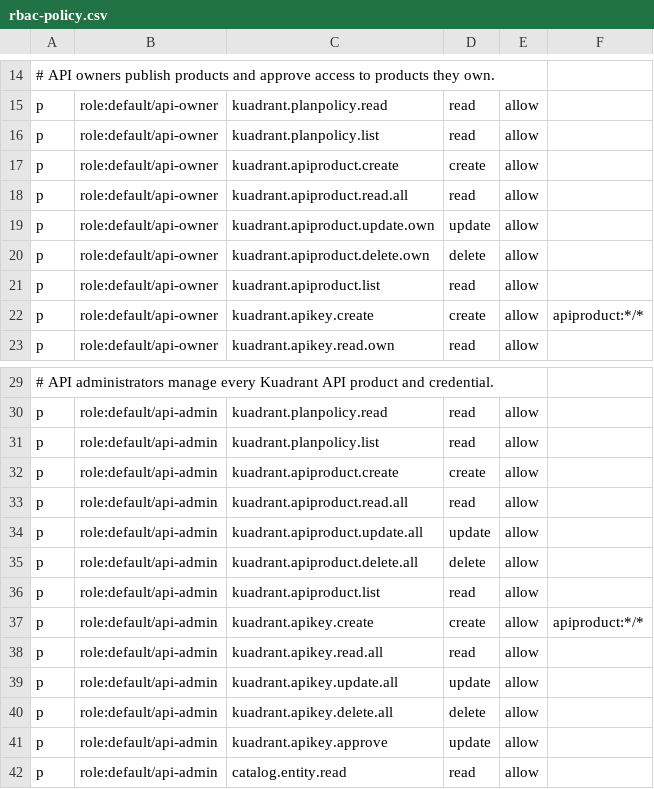
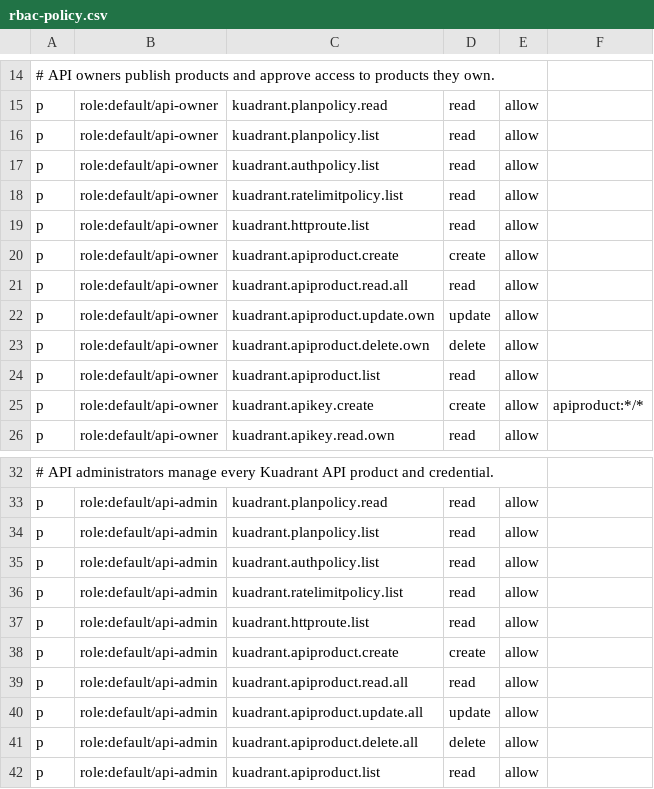
Before and after one commit to arencloud/api-monetization-demo, a CSV file: platform/developer-hub/rbac-policy.csv, drawn as a sheet; only a part is shown, gaps mark what is left out; the shorter side is filled out with more unchanged rows.

```diff
--- a/platform/developer-hub/rbac-policy.csv
+++ b/platform/developer-hub/rbac-policy.csv
@@ -16,2 +16,5 @@ p, role:default/api-owner, kuadrant.planpolicy.read, read, allow
 p, role:default/api-owner, kuadrant.planpolicy.list, read, allow
+p, role:default/api-owner, kuadrant.authpolicy.list, read, allow
+p, role:default/api-owner, kuadrant.ratelimitpolicy.list, read, allow
+p, role:default/api-owner, kuadrant.httproute.list, read, allow
 p, role:default/api-owner, kuadrant.apiproduct.create, create, allow
@@ -31,2 +34,5 @@ p, role:default/api-admin, kuadrant.planpolicy.read, read, allow
 p, role:default/api-admin, kuadrant.planpolicy.list, read, allow
+p, role:default/api-admin, kuadrant.authpolicy.list, read, allow
+p, role:default/api-admin, kuadrant.ratelimitpolicy.list, read, allow
+p, role:default/api-admin, kuadrant.httproute.list, read, allow
 p, role:default/api-admin, kuadrant.apiproduct.create, create, allow
```
Also changed, not shown: 22 other files.
